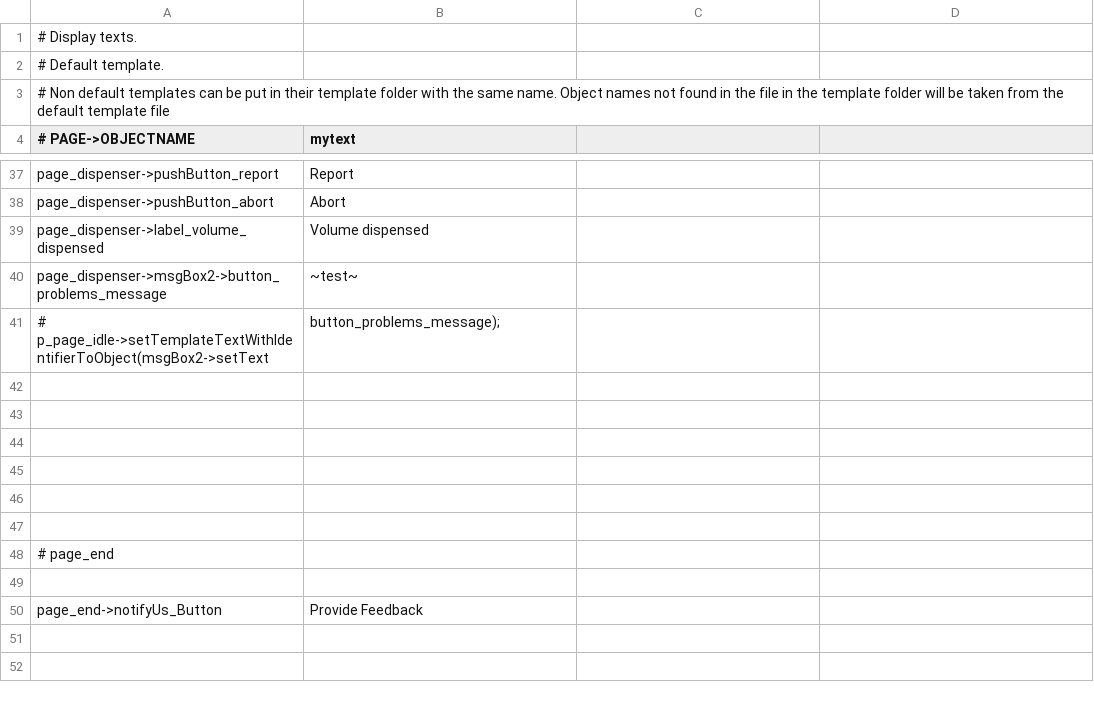
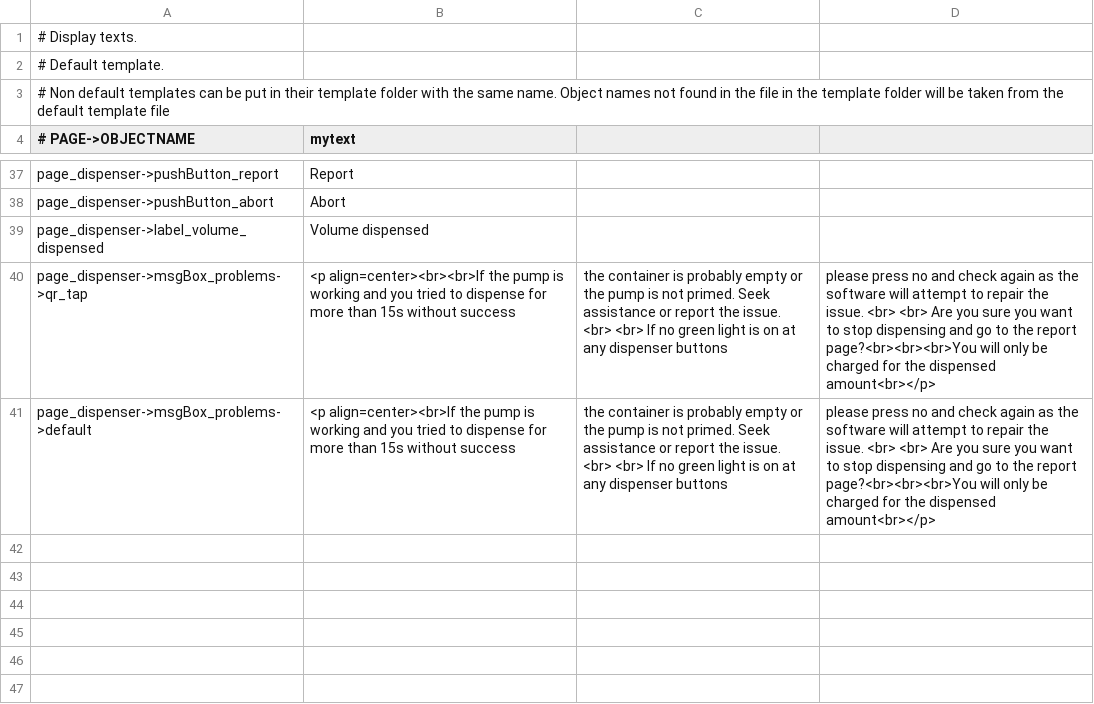
Before and after one commit to opensoapstand/station_computer, a CSV file: ui/references/templates/default/ui_texts.csv, drawn as a sheet; only a part is shown, gaps mark what is left out; the shorter side is filled out with more unchanged rows.

Commit message:
Set up dispenser page for messagebox

```diff
--- a/ui/references/templates/default/ui_texts.csv
+++ b/ui/references/templates/default/ui_texts.csv
@@ -39,4 +39,4 @@ page_dispenser->pushButton_abort,Abort
 page_dispenser->label_volume_dispensed,Volume dispensed
-page_dispenser->msgBox2->button_problems_message,~test~
-      #  p_page_idle->setTemplateTextWithIdentifierToObject(msgBox2->setText,"button_problems_message");
+page_dispenser->msgBox_problems->qr_tap,<p align=center><br><br>If the pump is working and you tried to dispense for more than 15s without success, the container is probably empty or the pump is not primed. Seek assistance or report the issue. <br> <br> If no green light is on at any dispenser buttons, please press no and check again as the software will attempt to repair the issue. <br> <br> Are you sure you want to stop dispensing and go to the report page?<br><br><br>You will only be charged for the dispensed amount<br></p>
+page_dispenser->msgBox_problems->default,<p align=center><br>If the pump is working and you tried to dispense for more than 15s without success, the container is probably empty or the pump is not primed. Seek assistance or report the issue. <br> <br> If no green light is on at any dispenser buttons, please press no and check again as the software will attempt to repair the issue. <br> <br> Are you sure you want to stop dispensing and go to the report page?<br><br><br>You will only be charged for the dispensed amount<br></p>
 
```
Also changed, not shown: 7 other files.
